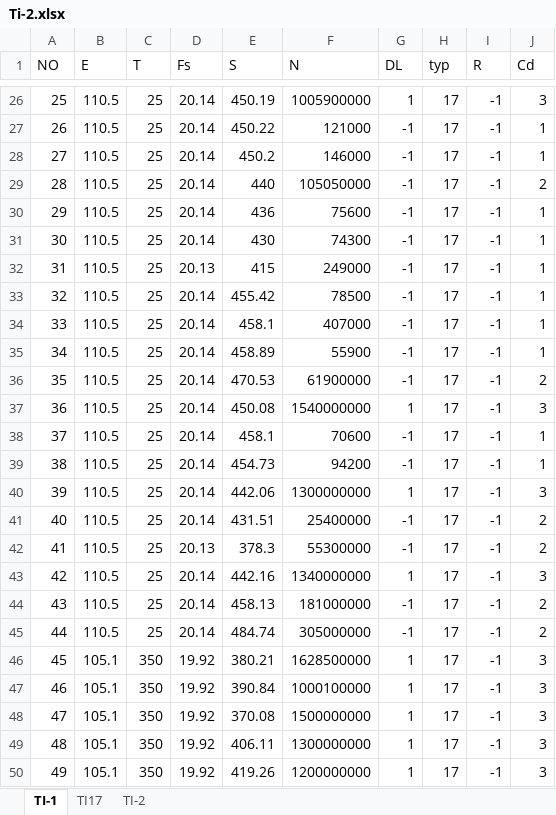
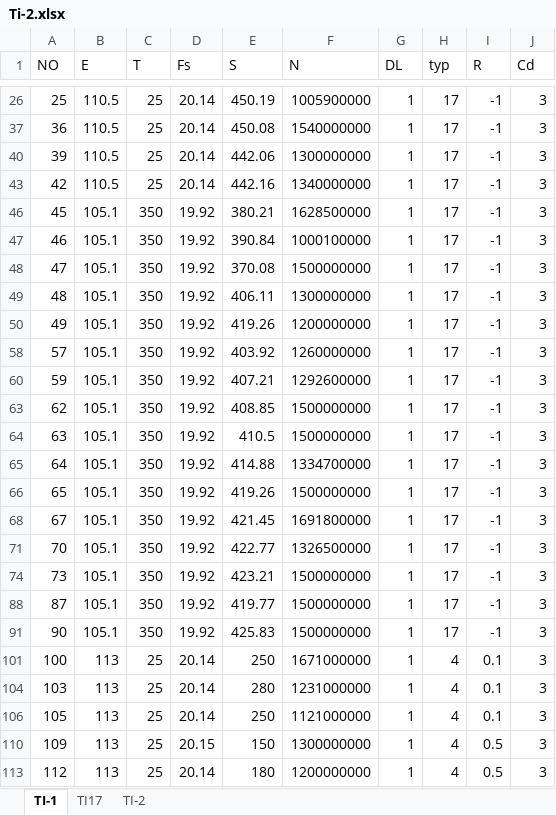
Before and after one commit to lan-Xiaosheng/VHCF-Data, an Excel workbook: Ti-2.xlsx, sheet TI-1, drawn as a sheet; only a part is shown, gaps mark what is left out; the shorter side is filled out with more unchanged rows; values as stored, in another font and other column widths than the file's, no borders; the diff covers the shown part only; the diff names each change by its address in the sheet, - before the commit and + after, or states it on an @@ line.

```diff
--- a/Ti-2.xlsx (sheet TI-1)
+++ b/Ti-2.xlsx (sheet TI-1)
@@ row 27 hidden: 26 | 110.5 | 25 | 20.14 | 450.22 | 121000 | -1 | 17 | -1 | 1 @@
@@ row 28 hidden: 27 | 110.5 | 25 | 20.14 | 450.2 | 146000 | -1 | 17 | -1 | 1 @@
@@ row 29 hidden: 28 | 110.5 | 25 | 20.14 | 440 | 105050000 | -1 | 17 | -1 | 2 @@
@@ row 30 hidden: 29 | 110.5 | 25 | 20.14 | 436 | 75600 | -1 | 17 | -1 | 1 @@
@@ row 31 hidden: 30 | 110.5 | 25 | 20.14 | 430 | 74300 | -1 | 17 | -1 | 1 @@
@@ row 32 hidden: 31 | 110.5 | 25 | 20.13 | 415 | 249000 | -1 | 17 | -1 | 1 @@
@@ row 33 hidden: 32 | 110.5 | 25 | 20.14 | 455.42 | 78500 | -1 | 17 | -1 | 1 @@
@@ row 34 hidden: 33 | 110.5 | 25 | 20.14 | 458.1 | 407000 | -1 | 17 | -1 | 1 @@
@@ row 35 hidden: 34 | 110.5 | 25 | 20.14 | 458.89 | 55900 | -1 | 17 | -1 | 1 @@
@@ row 36 hidden: 35 | 110.5 | 25 | 20.14 | 470.53 | 61900000 | -1 | 17 | -1 | 2 @@
@@ row 38 hidden: 37 | 110.5 | 25 | 20.14 | 458.1 | 70600 | -1 | 17 | -1 | 1 @@
@@ row 39 hidden: 38 | 110.5 | 25 | 20.14 | 454.73 | 94200 | -1 | 17 | -1 | 1 @@
@@ row 41 hidden: 40 | 110.5 | 25 | 20.14 | 431.51 | 25400000 | -1 | 17 | -1 | 2 @@
@@ row 42 hidden: 41 | 110.5 | 25 | 20.13 | 378.3 | 55300000 | -1 | 17 | -1 | 2 @@
@@ row 44 hidden: 43 | 110.5 | 25 | 20.14 | 458.13 | 181000000 | -1 | 17 | -1 | 2 @@
@@ row 45 hidden: 44 | 110.5 | 25 | 20.14 | 484.74 | 305000000 | -1 | 17 | -1 | 2 @@
```
Also changed, not shown: 164 hidden or unhidden rows and 1 edited cell elsewhere in this sheet, sheet TI-2, Ti-1.xlsx.
